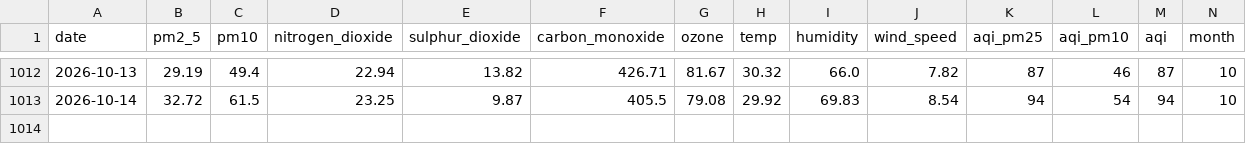
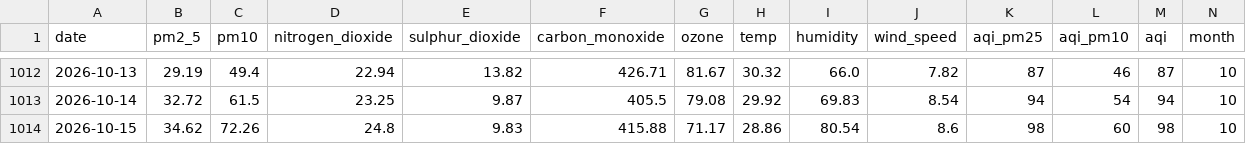
Before and after one commit to jaweriafaheem/AQIPrediction, a CSV file: aqi_historical_data.csv, drawn as a sheet; only a part is shown, gaps mark what is left out; rows hold the shown columns only; the diff names each change by its address in the sheet, - before the commit and + after, or states it on an @@ line.

```diff
--- a/aqi_historical_data.csv
+++ b/aqi_historical_data.csv
+row 1014: 2026-10-15 | 34.62 | 72.26 | 24.8 | 9.83 | 415.88 | 71.17 | 28.86 | 80.54 | 8.6 | 98 | 60 | 98 | 10
```
